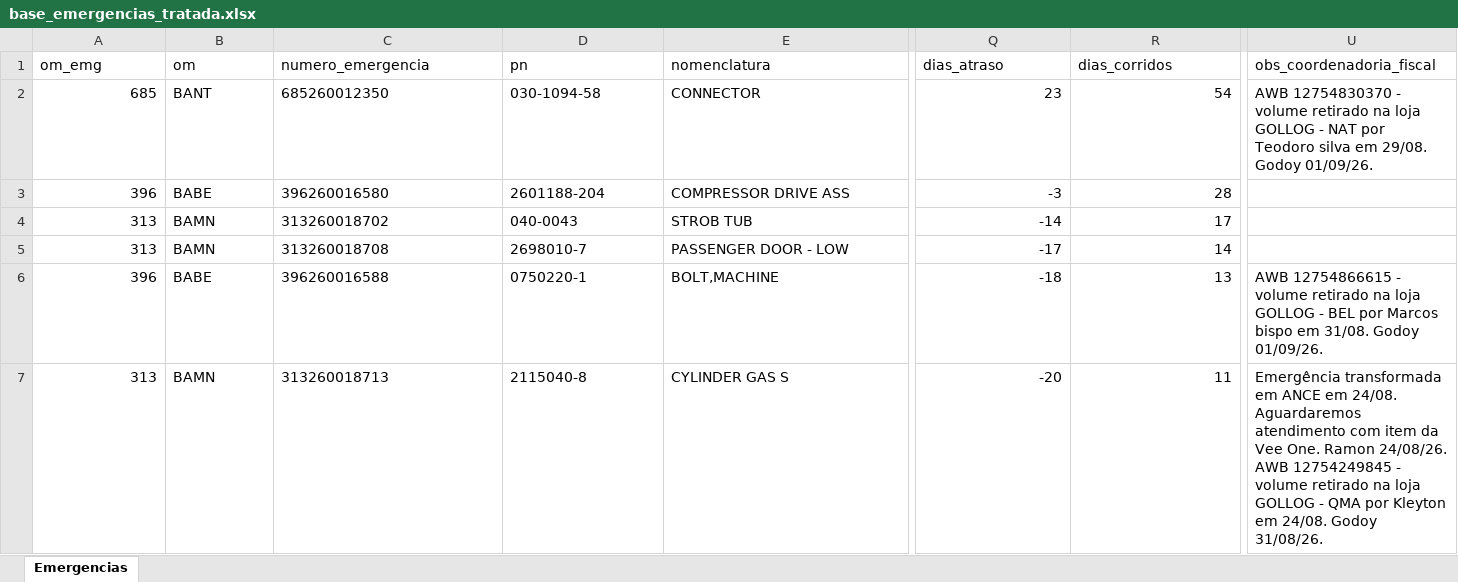
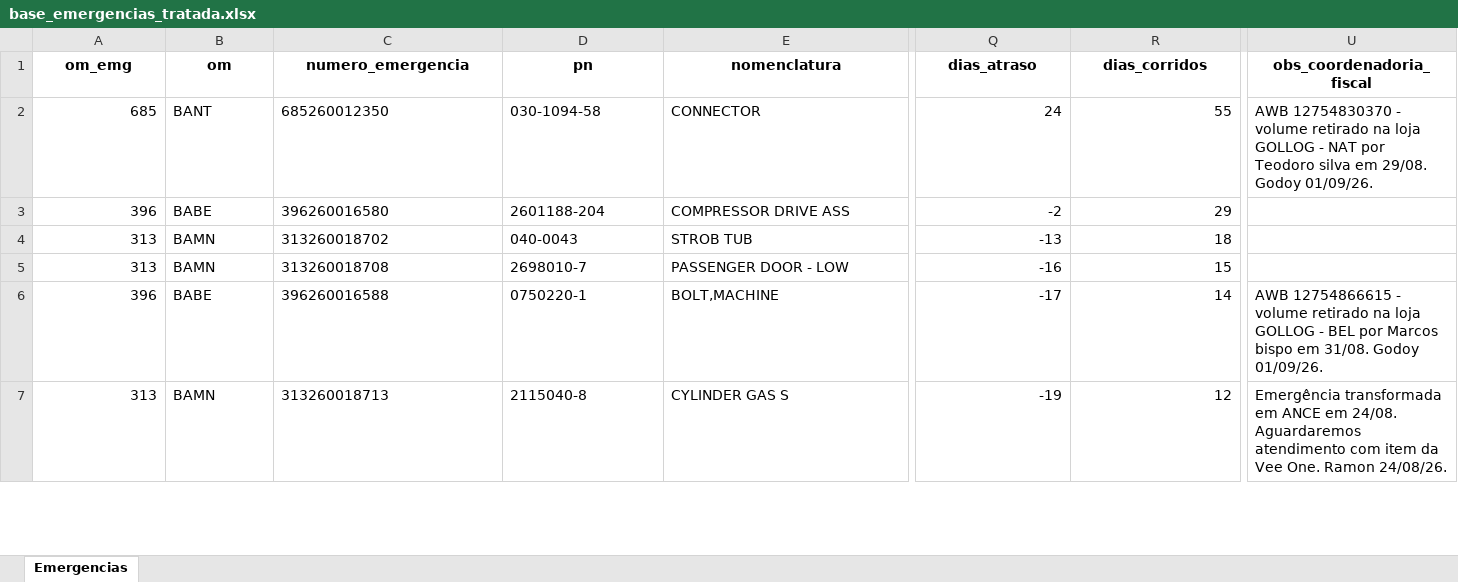
Before and after one commit to wallacedellaney/c98a-pamals, an Excel workbook: Contrato 005/Dashboard/02_Dados_Tratados/base_emergencias_tratada.xlsx, sheet Emergencias, drawn as a sheet; only a part is shown, gaps mark what is left out; values as stored, in another font and other column widths than the file's, no borders; the diff covers the shown part only; the diff names each change by its address in the sheet, - before the commit and + after, or states it on an @@ line.

Commit message:
Atualização automática: emergencias (02/09/2026 09:38)

```diff
--- a/Contrato 005/Dashboard/02_Dados_Tratados/base_emergencias_tratada.xlsx (sheet Emergencias)
+++ b/Contrato 005/Dashboard/02_Dados_Tratados/base_emergencias_tratada.xlsx (sheet Emergencias)
@@ A1:U1 bold: off → on, alignment: left → center @@
-Q2 (dias_atraso): 23
+Q2 (dias_atraso): 24
-R2 (dias_corridos): 54
+R2 (dias_corridos): 55
-Q3 (dias_atraso): -3
+Q3 (dias_atraso): -2
-R3 (dias_corridos): 28
+R3 (dias_corridos): 29
-Q4 (dias_atraso): -14
+Q4 (dias_atraso): -13
-R4 (dias_corridos): 17
+R4 (dias_corridos): 18
-Q5 (dias_atraso): -17
+Q5 (dias_atraso): -16
-R5 (dias_corridos): 14
+R5 (dias_corridos): 15
-Q6 (dias_atraso): -18
+Q6 (dias_atraso): -17
-R6 (dias_corridos): 13
+R6 (dias_corridos): 14
-Q7 (dias_atraso): -20
+Q7 (dias_atraso): -19
-R7 (dias_corridos): 11
+R7 (dias_corridos): 12
-U7 (obs_coordenadoria_fiscal): …Ramon 24/08/26. AWB 12754249845 - volume retirado na loja GOLLOG - QMA por Kleyton em 24/08. Godoy 31/08/26.
+U7 (obs_coordenadoria_fiscal): …Ramon 24/08/26.
```
Also changed, not shown: 22 edited cells and cell formats elsewhere in this sheet, Contrato 005/Dashboard/02_Dados_Tratados/historico_completo_emergencias.xlsx, 9 other files.
